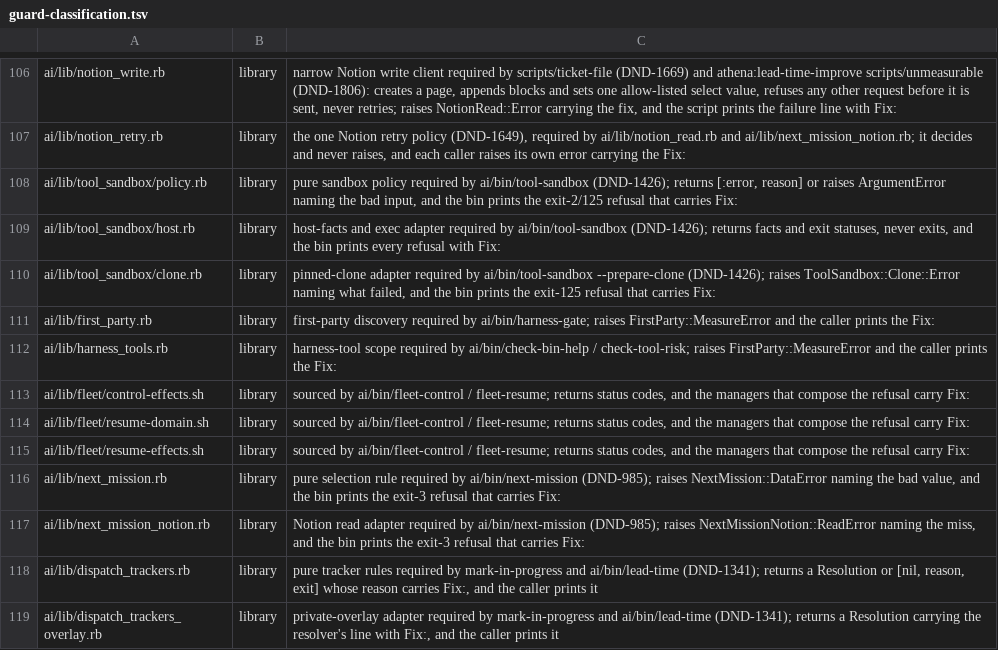
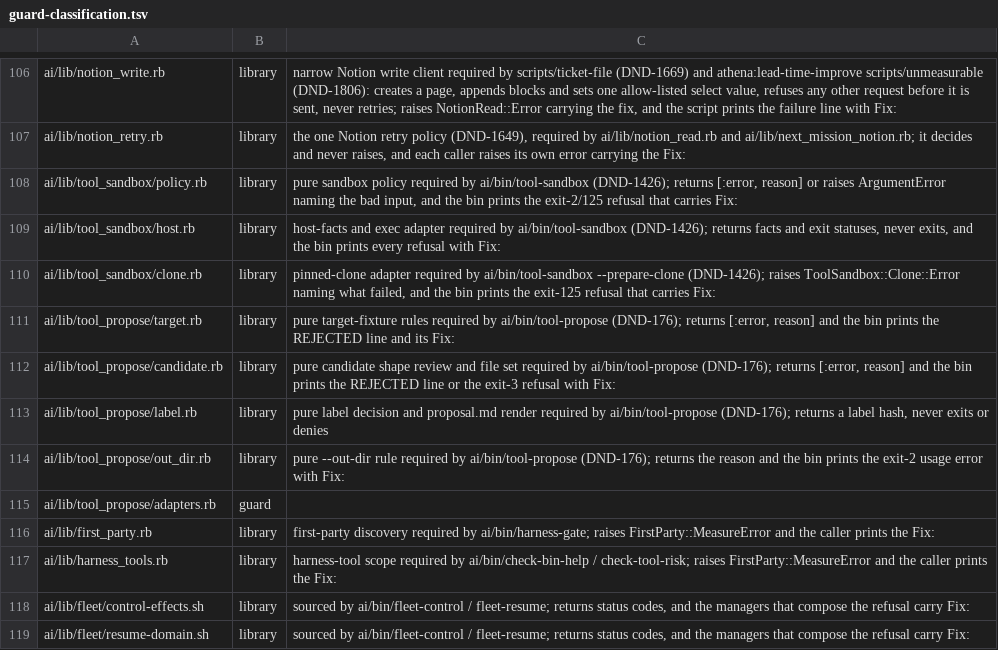
Before and after one commit to CJPoll/custom, a TSV file: ai/guard-classification.tsv, drawn as a sheet; only a part is shown, gaps mark what is left out; the shorter side is filled out with more unchanged rows.

```diff
--- a/ai/guard-classification.tsv
+++ b/ai/guard-classification.tsv
@@ -110,2 +110,7 @@ ai/lib/tool_sandbox/host.rb	library	host-facts and exec adapter required by ai/b
 ai/lib/tool_sandbox/clone.rb	library	pinned-clone adapter required by ai/bin/tool-sandbox --prepare-clone (DND-1426); raises ToolSandbox::Clone::Error naming what failed, and the bin prints the exit-125 refusal that carries Fix:
+ai/lib/tool_propose/target.rb	library	pure target-fixture rules required by ai/bin/tool-propose (DND-176); returns [:error, reason] and the bin prints the REJECTED line and its Fix:
+ai/lib/tool_propose/candidate.rb	library	pure candidate shape review and file set required by ai/bin/tool-propose (DND-176); returns [:error, reason] and the bin prints the REJECTED line or the exit-3 refusal with Fix:
+ai/lib/tool_propose/label.rb	library	pure label decision and proposal.md render required by ai/bin/tool-propose (DND-176); returns a label hash, never exits or denies
+ai/lib/tool_propose/out_dir.rb	library	pure --out-dir rule required by ai/bin/tool-propose (DND-176); returns the reason and the bin prints the exit-2 usage error with Fix:
+ai/lib/tool_propose/adapters.rb	guard	
 ai/lib/first_party.rb	library	first-party discovery required by ai/bin/harness-gate; raises FirstParty::MeasureError and the caller prints the Fix:
```
Also changed, not shown: 6 other files.
